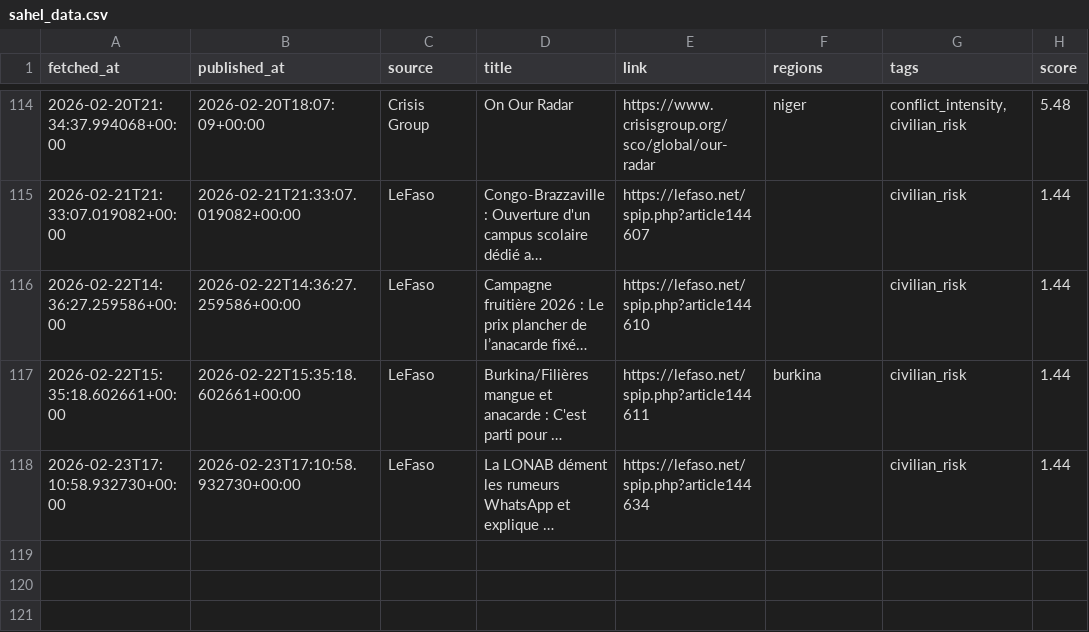
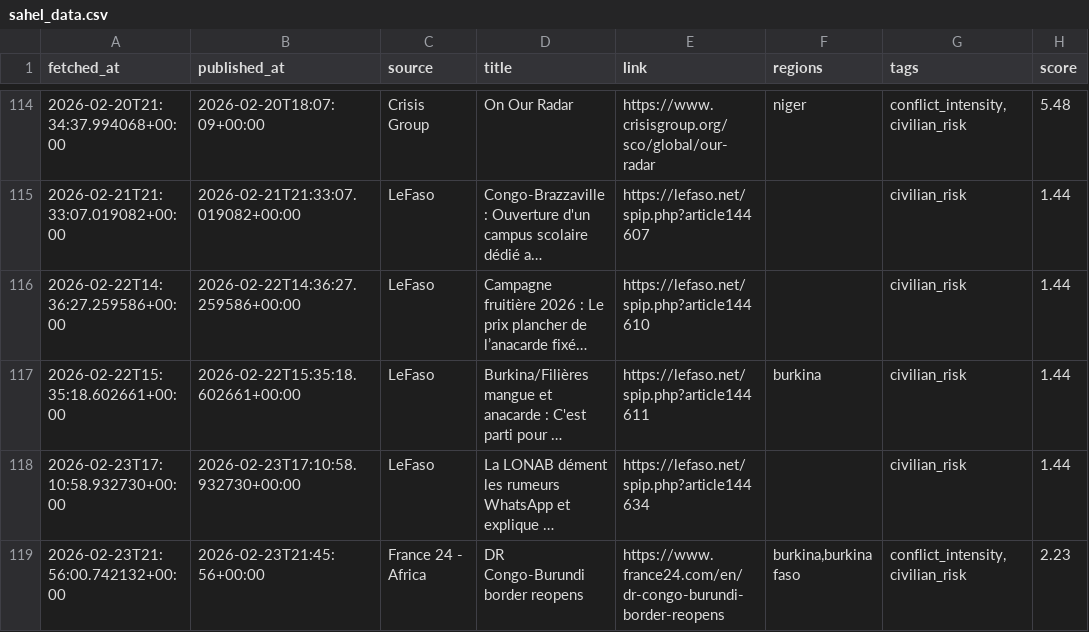
Before and after one commit to MonarchCastleTech/MonarchCastle, a CSV file: Sahel Region Threat Index (SRTI)/sahel_data.csv, drawn as a sheet; only a part is shown, gaps mark what is left out; long unchanged cells end in …; the diff names each change by its address in the sheet, - before the commit and + after, or states it on an @@ line.

Commit message:
Update SRTI data

```diff
--- a/Sahel Region Threat Index (SRTI)/sahel_data.csv
+++ b/Sahel Region Threat Index (SRTI)/sahel_data.csv
+row 119: 2026-02-23T21:56:00.742132+00:00 | 2026-02-23T21:45:56+00:00 | France 24 - Africa | DR Congo-Burundi border reopens | https://www.france24.com/en/dr-congo-burundi-border-reopens | burkina,burkina faso | conflict_intensity,civilian_risk | 2.23
```
Also changed, not shown: 4 other files.
